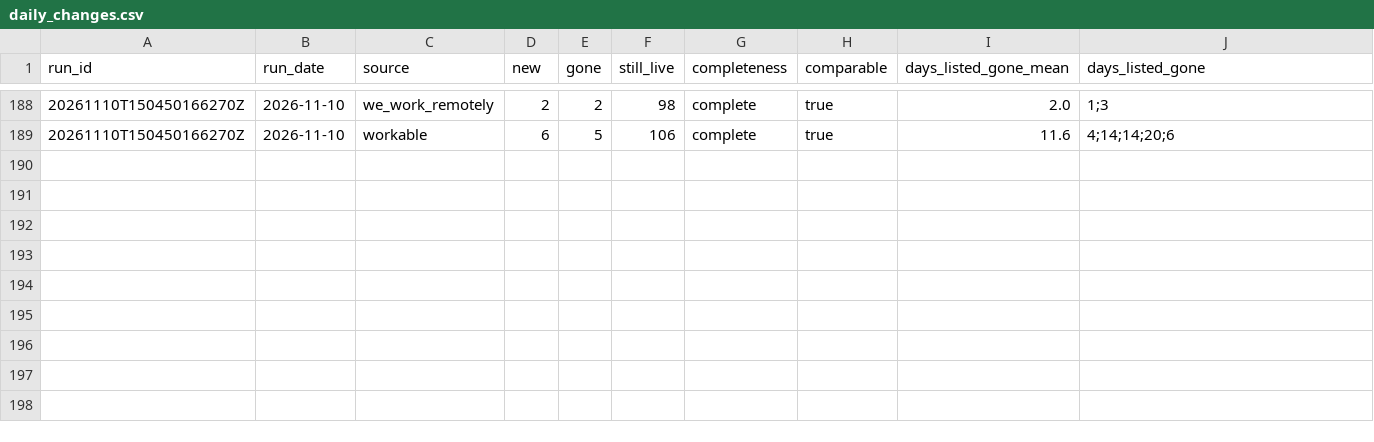
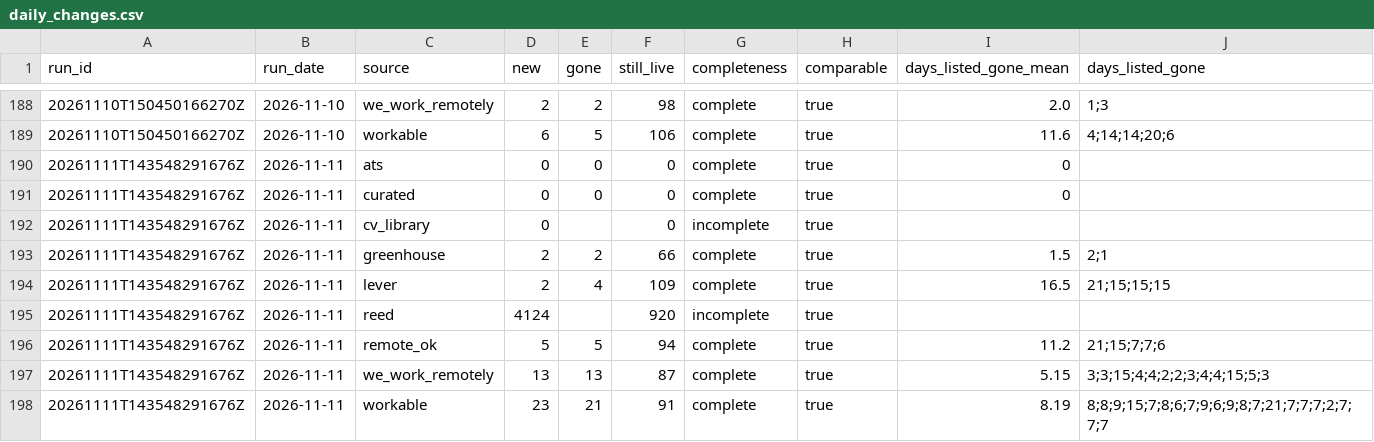
Before and after one commit to TidyWeb/SkillMatch, a CSV file: data/live_snapshots/history/daily_changes.csv, drawn as a sheet; only a part is shown, gaps mark what is left out; the diff names each change by its address in the sheet, - before the commit and + after, or states it on an @@ line.

```diff
--- a/data/live_snapshots/history/daily_changes.csv
+++ b/data/live_snapshots/history/daily_changes.csv
+row 190: 20261111T143548291676Z | 2026-11-11 | ats | 0 | 0 | 0 | complete | true | 0
+row 191: 20261111T143548291676Z | 2026-11-11 | curated | 0 | 0 | 0 | complete | true | 0
+row 192: 20261111T143548291676Z | 2026-11-11 | cv_library | 0 |  | 0 | incomplete | true
+row 193: 20261111T143548291676Z | 2026-11-11 | greenhouse | 2 | 2 | 66 | complete | true | 1.5 | 2;1
+row 194: 20261111T143548291676Z | 2026-11-11 | lever | 2 | 4 | 109 | complete | true | 16.5 | 21;15;15;15
+row 195: 20261111T143548291676Z | 2026-11-11 | reed | 4124 |  | 920 | incomplete | true
+row 196: 20261111T143548291676Z | 2026-11-11 | remote_ok | 5 | 5 | 94 | complete | true | 11.2 | 21;15;7;7;6
+row 197: 20261111T143548291676Z | 2026-11-11 | we_work_remotely | 13 | 13 | 87 | complete | true | 5.15 | 3;3;15;4;4;2;2;3;4;4;15;5;3
+row 198: 20261111T143548291676Z | 2026-11-11 | workable | 23 | 21 | 91 | complete | true | 8.19 | 8;8;9;15;7;8;6;7;9;6;9;8;7;21;7;7;7;2;7;7;7
```
Also changed, not shown: 10 other files.
